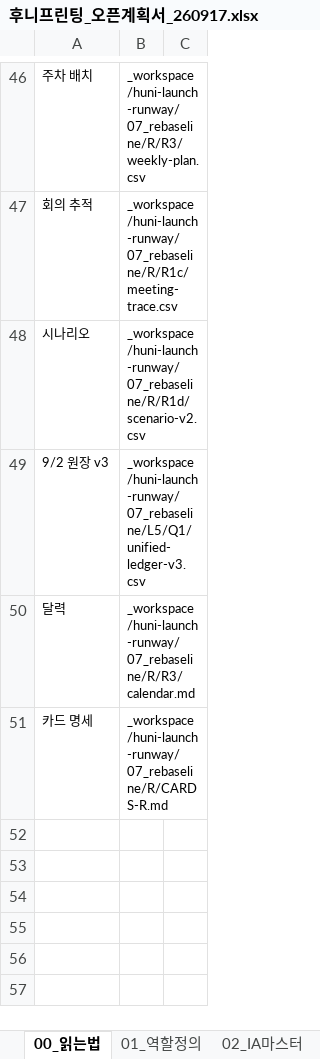
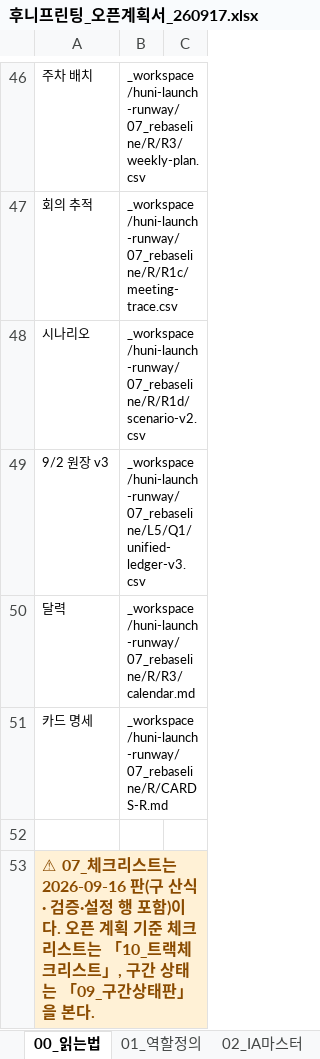
Before and after one commit to skeeper75/HuniWeb, an Excel workbook: docs/huni/후니프린팅_오픈계획서_260917.xlsx, sheet 00_읽는법, drawn as a sheet; only a part is shown, gaps mark what is left out; values as stored, in another font and other column widths than the file's, no borders; the diff names each change by its address in the sheet, - before the commit and + after, or states it on an @@ line.

```diff
--- a/docs/huni/후니프린팅_오픈계획서_260917.xlsx (sheet 00_읽는법)
+++ b/docs/huni/후니프린팅_오픈계획서_260917.xlsx (sheet 00_읽는법)
+row 52: (empty)
+row 53: ⚠ 07_체크리스트는 2026-09-16 판(구 산식 · 검증·설정 행 포함)이다. 오픈 계획 기준 체크리스트는 「10_트랙체크리스트」, 구간 상태는 「09_구간상태판」을 본다.
```
Also changed, not shown: sheet 07_체크리스트, 4 other files.
